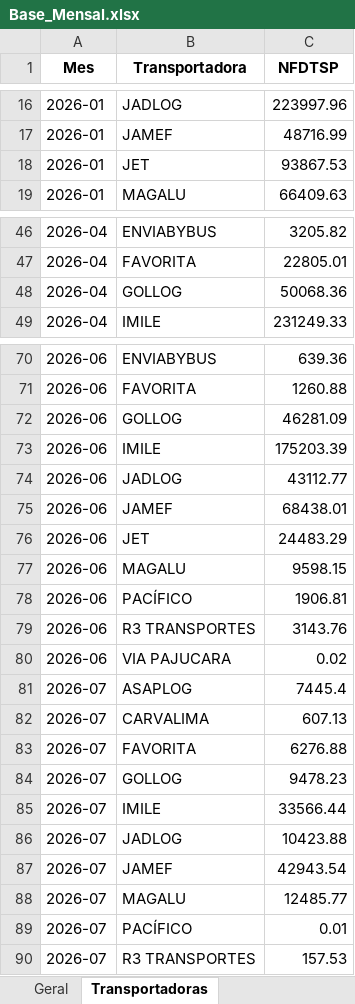
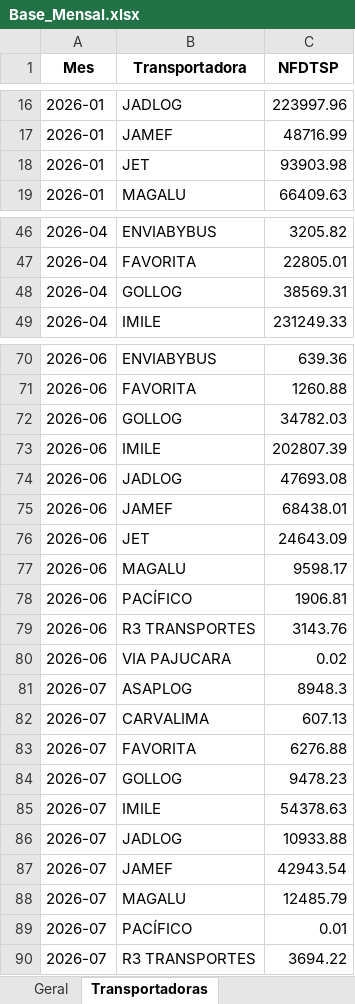
Before and after one commit to Renato-Donadel/monitor-pedidos, an Excel workbook: data/Base_Mensal.xlsx, sheet Transportadoras, drawn as a sheet; only a part is shown, gaps mark what is left out; values as stored, in another font and other column widths than the file's, no borders; the diff covers the shown part only; the diff names each change by its address in the sheet, - before the commit and + after, or states it on an @@ line.

```diff
--- a/data/Base_Mensal.xlsx (sheet Transportadoras)
+++ b/data/Base_Mensal.xlsx (sheet Transportadoras)
-C18 (NFDTSP): 93867.53
+C18 (NFDTSP): 93903.98
-C48 (NFDTSP): 50068.36
+C48 (NFDTSP): 38569.31
-C72 (NFDTSP): 46281.09
+C72 (NFDTSP): 34782.03
-C73 (NFDTSP): 175203.39
+C73 (NFDTSP): 202807.39
-C74 (NFDTSP): 43112.77
+C74 (NFDTSP): 47693.08
-C76 (NFDTSP): 24483.29
+C76 (NFDTSP): 24643.09
-C77 (NFDTSP): 9598.15
+C77 (NFDTSP): 9598.17
-C81 (NFDTSP): 7445.4
+C81 (NFDTSP): 8948.3
-C85 (NFDTSP): 33566.44
+C85 (NFDTSP): 54378.63
-C86 (NFDTSP): 10423.88
+C86 (NFDTSP): 10933.88
-C88 (NFDTSP): 12485.77
+C88 (NFDTSP): 12485.79
-C90 (NFDTSP): 157.53
+C90 (NFDTSP): 3694.22
```
Also changed, not shown: 1 edited cell elsewhere in this sheet, sheet Geral, data/Base_Intelipost_Resumo.xlsx, data/Base_Similaridade_Tarifarios.xlsx, 1 other file.
